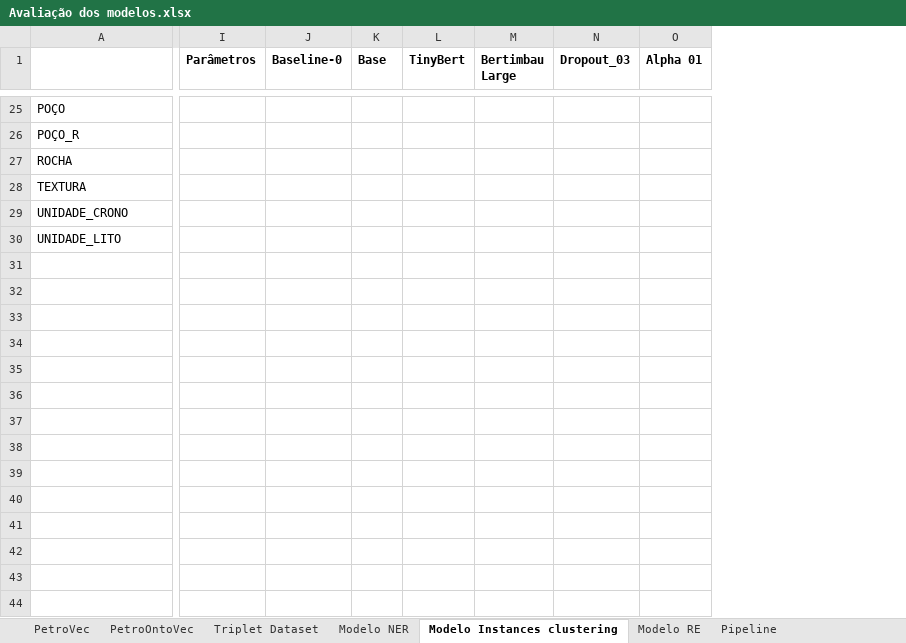
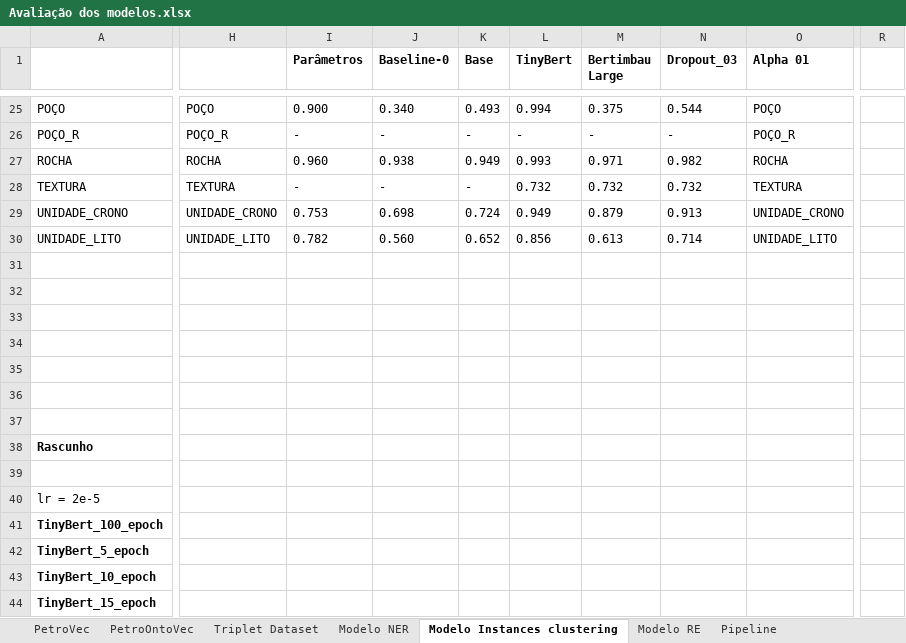
Before and after one commit to Petroles/Petro_KGraph, an Excel workbook: Evaluation/Avaliação dos modelos.xlsx, sheet Modelo Instances clustering, drawn as a sheet; only a part is shown, gaps mark what is left out; values as stored, in another font and other column widths than the file's, no borders; removed rows and columns are numbered as before the commit, all else as after; rows hold the shown columns only; the diff covers the shown part only; the diff names each change by its address in the sheet, - before the commit and + after, or states it on an @@ line.

Commit message:
Update Avaliação dos modelos.xlsx

```diff
--- a/Evaluation/Avaliação dos modelos.xlsx (sheet Modelo Instances clustering)
+++ b/Evaluation/Avaliação dos modelos.xlsx (sheet Modelo Instances clustering)
+column H, rows 25-30: POÇO | POÇO_R | ROCHA | TEXTURA | UNIDADE_CRONO | UNIDADE_LITO
-column L (TinyBert), empty
-column M (Bertimbau Large), empty
-column N (Dropout_03), empty
-column O (Alpha 01), empty
+column L (TinyBert), rows 25-30: 0.994 | - | 0.993 | 0.732 | 0.949 | 0.856
+column M (Bertimbau Large), rows 25-30: 0.375 | - | 0.971 | 0.732 | 0.879 | 0.613
+column N (Dropout_03), rows 25-30: 0.544 | - | 0.982 | 0.732 | 0.913 | 0.714
+column O (Alpha 01), rows 25-30: POÇO | POÇO_R | ROCHA | TEXTURA | UNIDADE_CRONO | UNIDADE_LITO
+column R, empty
-I25 (Parâmetros): (empty)
+I25 (Parâmetros): 0.900
-J25 (Baseline-0): (empty)
+J25 (Baseline-0): 0.340
-K25 (Base): (empty)
+K25 (Base): 0.493
-I26 (Parâmetros): (empty)
+I26 (Parâmetros): -
-J26 (Baseline-0): (empty)
+J26 (Baseline-0): -
-K26 (Base): (empty)
+K26 (Base): -
-I27 (Parâmetros): (empty)
+I27 (Parâmetros): 0.960
-J27 (Baseline-0): (empty)
+J27 (Baseline-0): 0.938
-K27 (Base): (empty)
+K27 (Base): 0.949
-I28 (Parâmetros): (empty)
+I28 (Parâmetros): -
-J28 (Baseline-0): (empty)
+J28 (Baseline-0): -
-K28 (Base): (empty)
+K28 (Base): -
-I29 (Parâmetros): (empty)
+I29 (Parâmetros): 0.753
-J29 (Baseline-0): (empty)
+J29 (Baseline-0): 0.698
-K29 (Base): (empty)
+K29 (Base): 0.724
-I30 (Parâmetros): (empty)
+I30 (Parâmetros): 0.782
-J30 (Baseline-0): (empty)
+J30 (Baseline-0): 0.560
-K30 (Base): (empty)
+K30 (Base): 0.652
+row 31: (empty)
+row 32: (empty)
+row 33: (empty)
+row 34: (empty)
+row 35: (empty)
+row 36: (empty)
+row 37: (empty)
+row 38: Rascunho
+row 39: (empty)
+row 40: lr = 2e-5
+row 41: TinyBert_100_epoch
+row 42: TinyBert_5_epoch
+row 43: TinyBert_10_epoch
+row 44: TinyBert_15_epoch
```
Also changed, not shown: 19 added rows, 1 removed row, 3 added columns, 1 removed column and 33 edited cells elsewhere in this sheet, sheet Modelo NER.
